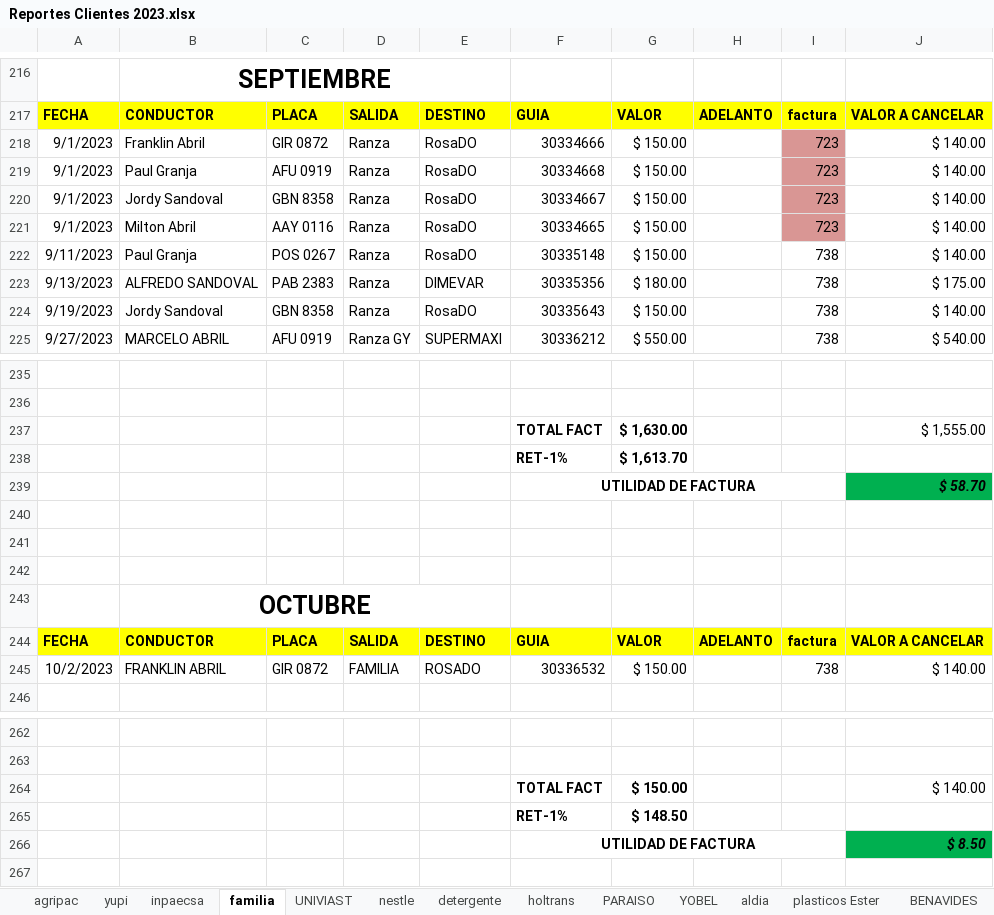
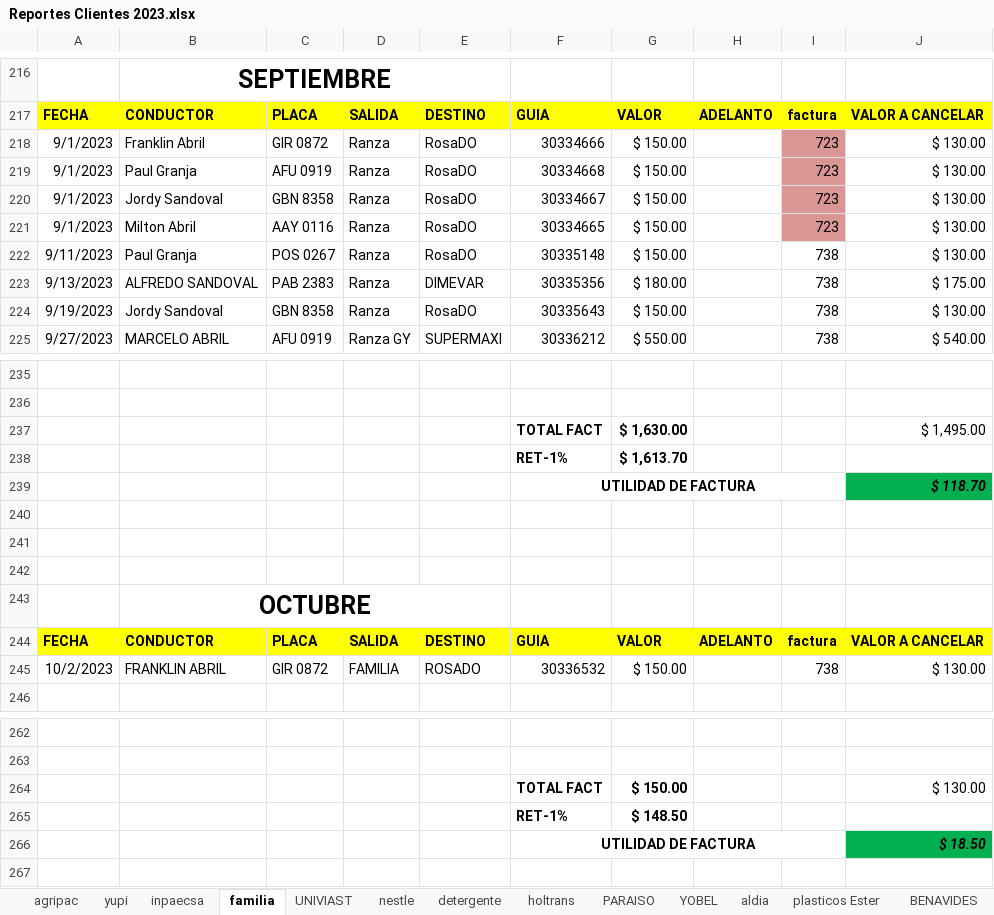
Before and after one commit to ABRILTRANS/OFICINA, an Excel workbook: DOC 2023/Reportes Clientes 2023.xlsx, sheet familia, drawn as a sheet; only a part is shown, gaps mark what is left out; values as stored, in another font and other column widths than the file's, no borders; the diff names each change by its address in the sheet, - before the commit and + after, or states it on an @@ line.

```diff
--- a/DOC 2023/Reportes Clientes 2023.xlsx (sheet familia)
+++ b/DOC 2023/Reportes Clientes 2023.xlsx (sheet familia)
-J218:J222: $ 140.00
+J218:J222: $ 130.00
-J224: $ 140.00
+J224: $ 130.00
-J237: $ 1,555.00
+J237: $ 1,495.00
-J239: $ 58.70
+J239: $ 118.70
-J245: $ 140.00
+J245: $ 130.00
-J264: $ 140.00
+J264: $ 130.00
-J266: $ 8.50
+J266: $ 18.50
```
Also changed, not shown: sheet OTROS CLIENTES 2., sheet aldia, sheet nestle, sheet utilidad, sheet YOBEL, sheet FLUJO DE CAJA, 2 more sheets, formulas that keep their value, 1 other file.
